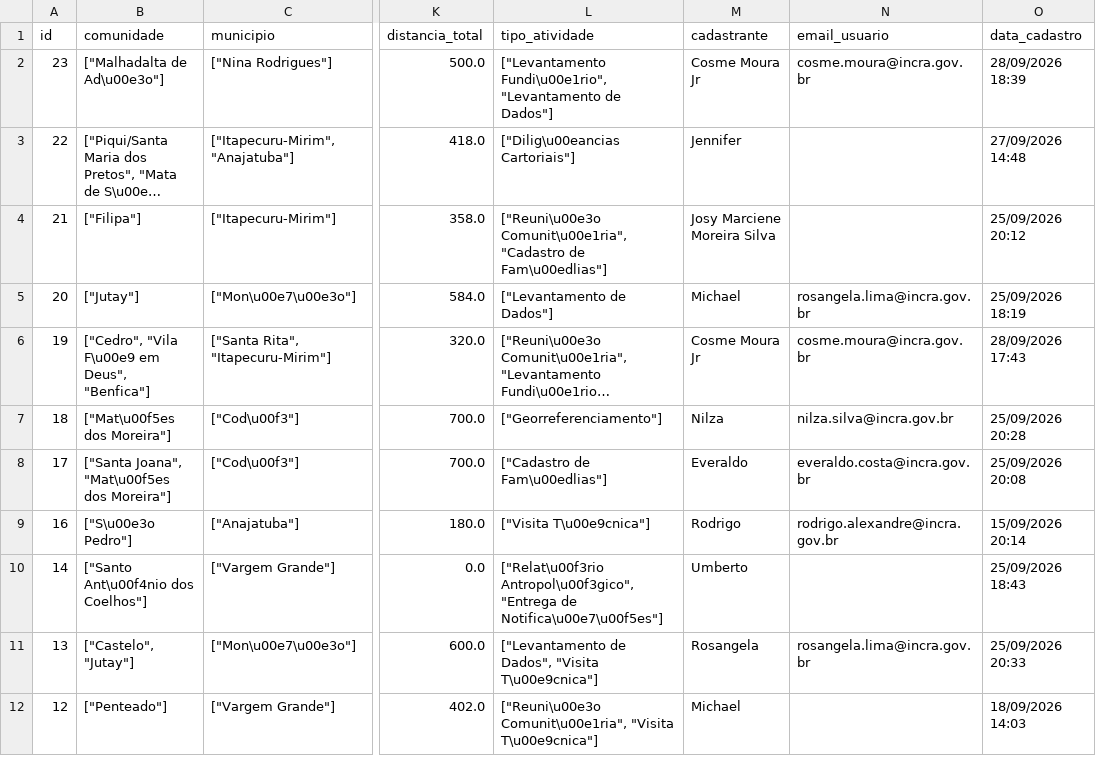
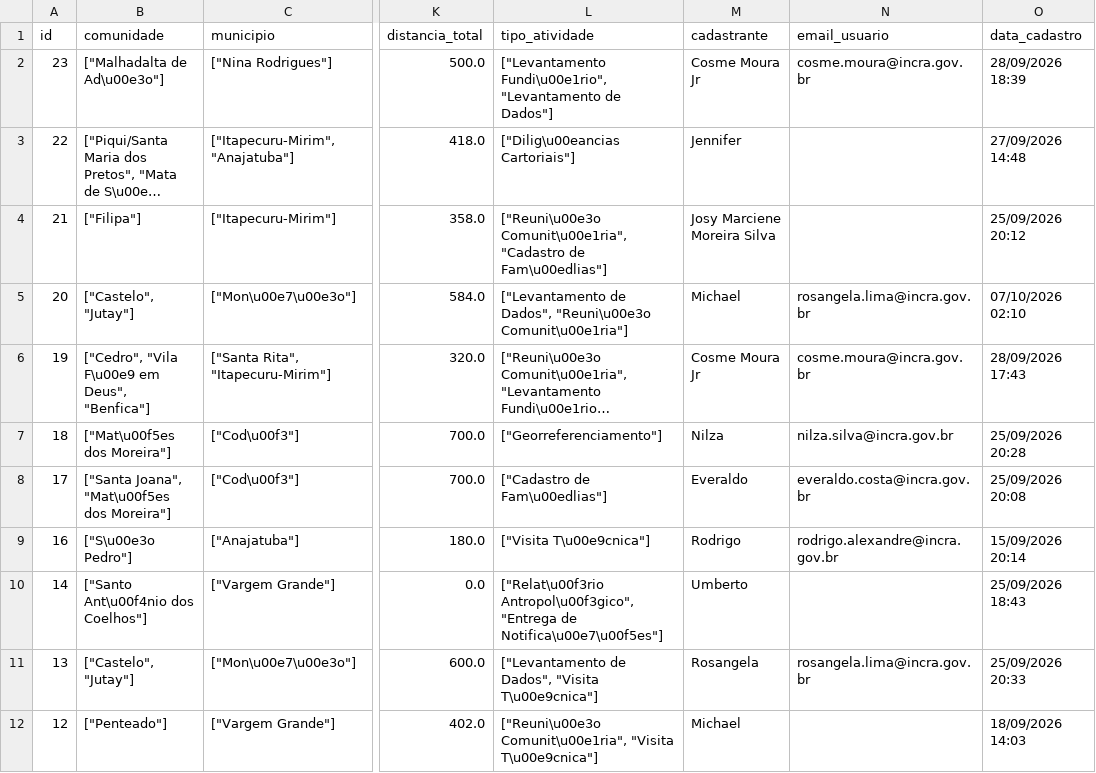
Before and after one commit to michaeljmcardoso/Quilombo-Viagens-master, a CSV file: dados/viagens_latest.csv, drawn as a sheet; only a part is shown, gaps mark what is left out; long unchanged cells end in …; the diff names each change by its address in the sheet, - before the commit and + after, or states it on an @@ line.

Commit message:
✏️ Viagem editada - Castelo, Jutay - 07/10/2026 02:11:05

```diff
--- a/dados/viagens_latest.csv
+++ b/dados/viagens_latest.csv
-B5 (comunidade): ["Jutay"]
+B5 (comunidade): ["Castelo", "Jutay"]
-L5 (tipo_atividade): ["Levantamento de Dados"]
+L5 (tipo_atividade): ["Levantamento de Dados", "Reuni\u00e3o Comunit\u00e1ria"]
-O5 (data_cadastro): 25/09/2026 18:19
+O5 (data_cadastro): 07/10/2026 02:10
```
Also changed, not shown: 2 other files.
